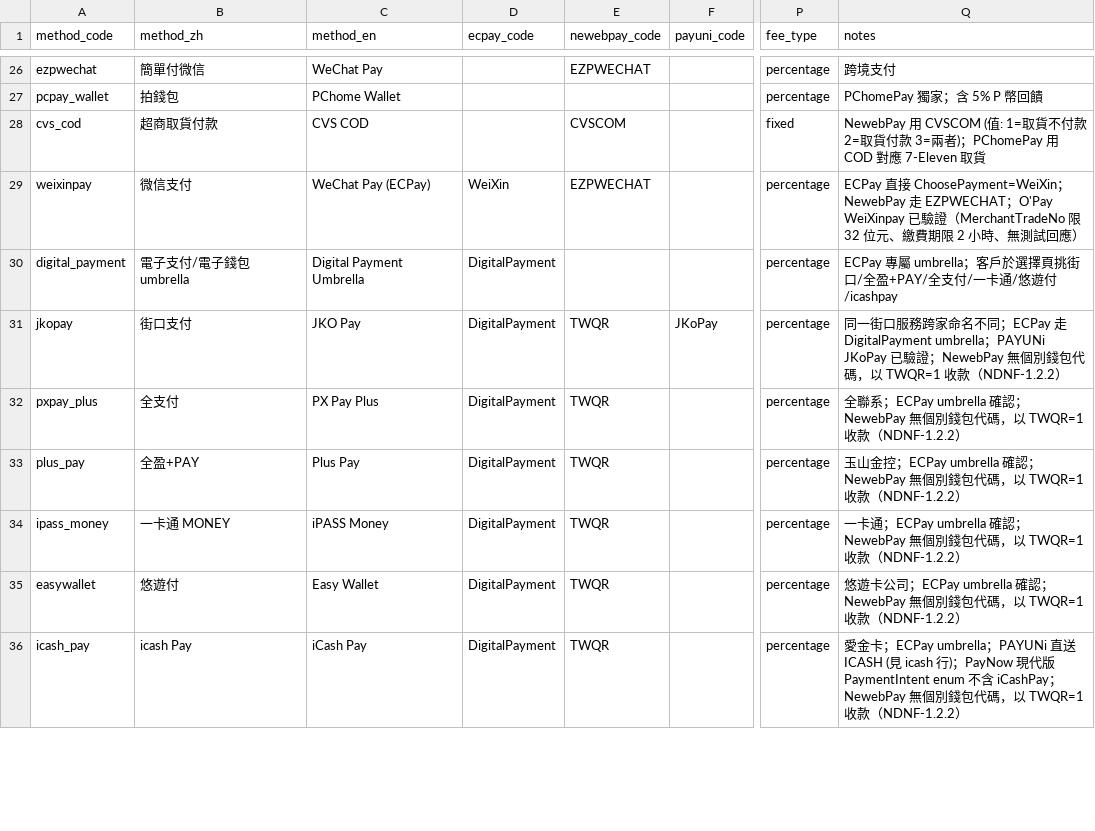
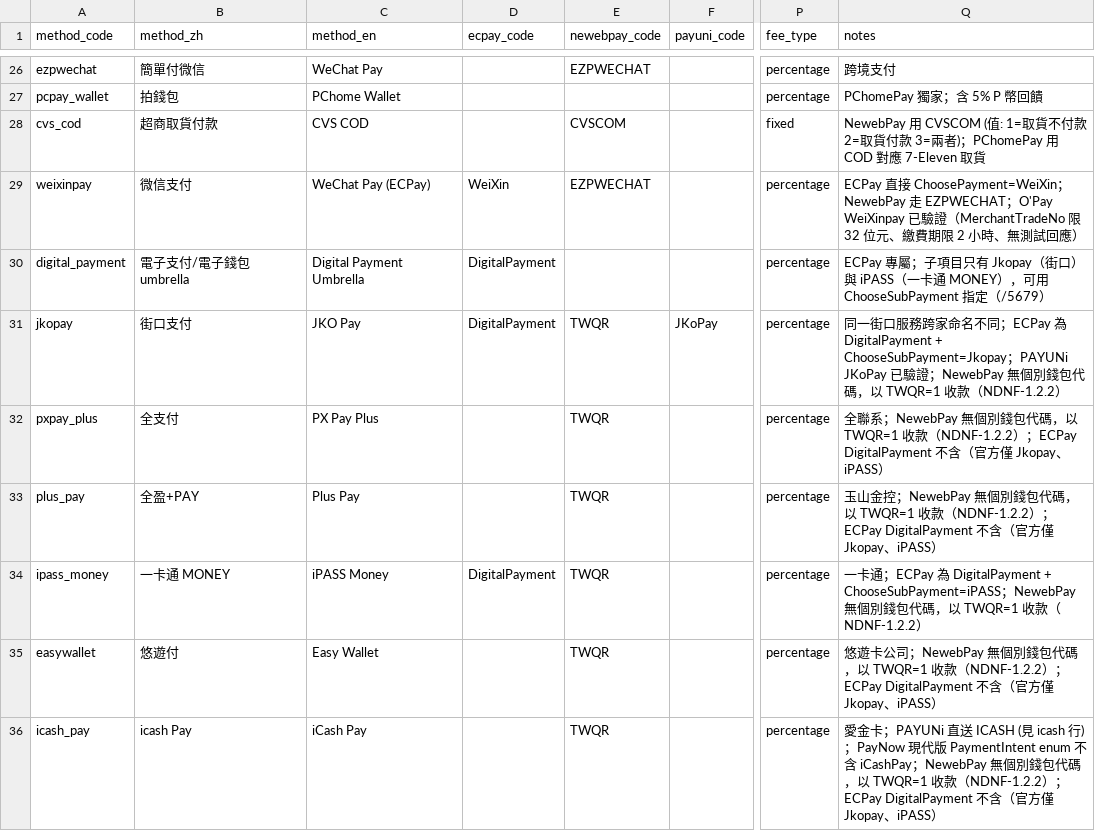
Before and after one commit to Moksa1123/taiwan-ecommerce-toolkit, a CSV file: payment-cli/assets/taiwan-payment/data/payment-methods.csv, drawn as a sheet; only a part is shown, gaps mark what is left out; the diff covers the shown part only; the diff names each change by its address in the sheet, - before the commit and + after, or states it on an @@ line.

```diff
--- a/payment-cli/assets/taiwan-payment/data/payment-methods.csv
+++ b/payment-cli/assets/taiwan-payment/data/payment-methods.csv
-Q30 (notes): ECPay 專屬 umbrella；客戶於選擇頁挑街口/全盈+PAY/全支付/一卡通/悠遊付/icashpay
+Q30 (notes): ECPay 專屬；子項目只有 Jkopay（街口）與 iPASS（一卡通 MONEY），可用 ChooseSubPayment 指定（/5679）
-Q31 (notes): …不同；ECPay 走 DigitalPayment umbrella；PAYUNi JKoPay 已…
+Q31 (notes): …不同；ECPay 為 DigitalPayment + ChooseSubPayment=Jkopay；PAYUNi JKoPay 已…
-D32:D33 (ecpay_code): DigitalPayment
+D32:D33 (ecpay_code): (empty)
-Q32 (notes): 全聯系；ECPay umbrella 確認；NewebPay 無個別錢包代碼，以 TWQR=1 收款（NDNF-1.2.2）
+Q32 (notes): 全聯系；NewebPay 無個別錢包代碼，以 TWQR=1 收款（NDNF-1.2.2）；ECPay DigitalPayment 不含（官方僅 Jkopay、iPASS）
-Q33 (notes): …山金控；ECPay umbrella 確認；NewebPay 無個別錢包代碼，以 TWQR=1 收款（NDNF-1.2.2）
+Q33 (notes): …山金控；NewebPay 無個別錢包代碼，以 TWQR=1 收款（NDNF-1.2.2）；ECPay DigitalPayment 不含（官方僅 Jkopay、iPASS）
-Q34 (notes): …卡通；ECPay umbrella 確認；NewebPay 無個…
+Q34 (notes): …卡通；ECPay 為 DigitalPayment + ChooseSubPayment=iPASS；NewebPay 無個…
-D35:D36 (ecpay_code): DigitalPayment
+D35:D36 (ecpay_code): (empty)
-Q35 (notes): …卡公司；ECPay umbrella 確認；NewebPay 無個別錢包代碼，以 TWQR=1 收款（NDNF-1.2.2）
+Q35 (notes): …卡公司；NewebPay 無個別錢包代碼，以 TWQR=1 收款（NDNF-1.2.2）；ECPay DigitalPayment 不含（官方僅 Jkopay、iPASS）
-Q36 (notes): …卡；ECPay umbrella；PAYUNi 直送 ICASH (見 icash 行)；PayNow 現代版 PaymentIntent enum 不含 iCashPay；NewebPay 無個別錢包代碼，以 TWQR=1 收款（NDNF-1.2.2）
+Q36 (notes): …卡；PAYUNi 直送 ICASH (見 icash 行)；PayNow 現代版 PaymentIntent enum 不含 iCashPay；NewebPay 無個別錢包代碼，以 TWQR=1 收款（NDNF-1.2.2）；ECPay DigitalPayment 不含（官方僅 Jkopay、iPASS）
```
Also changed, not shown: 1 removed row and 10 edited cells elsewhere in this file, 41 other files.
